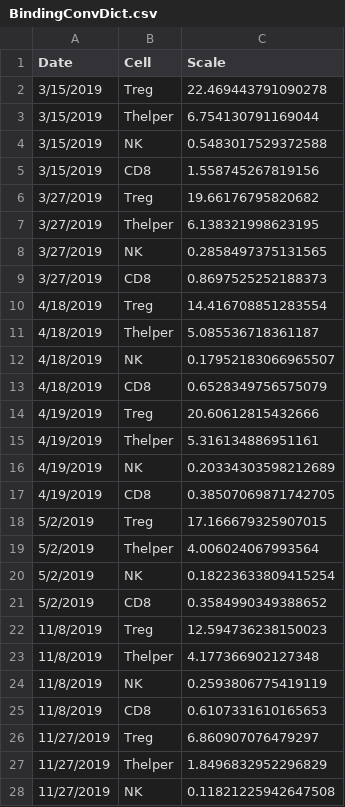
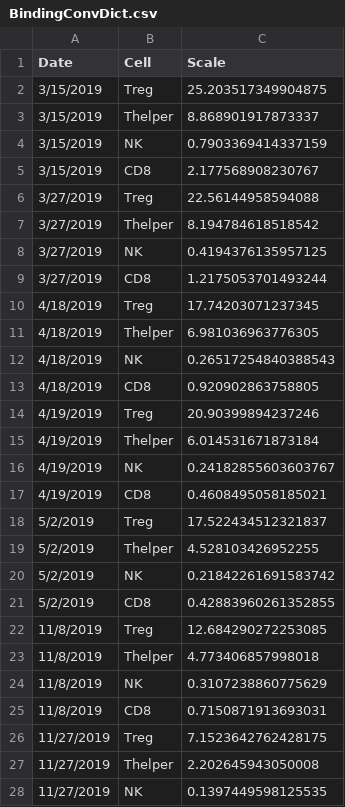
Before and after one commit to meyer-lab/type-I-ckine-model, a CSV file: ckine/data/BindingConvDict.csv, drawn as a sheet; only a part is shown; the diff covers the shown part only.

```diff
--- a/ckine/data/BindingConvDict.csv
+++ b/ckine/data/BindingConvDict.csv
@@ -1,28 +1,28 @@
 Date,Cell,Scale
-3/15/2019,Treg,22.469443791090278
-3/15/2019,Thelper,6.754130791169044
-3/15/2019,NK,0.5483017529372588
-3/15/2019,CD8,1.558745267819156
-3/27/2019,Treg,19.66176795820682
-3/27/2019,Thelper,6.138321998623195
-3/27/2019,NK,0.2858497375131565
-3/27/2019,CD8,0.8697525252188373
-4/18/2019,Treg,14.416708851283554
-4/18/2019,Thelper,5.085536718361187
-4/18/2019,NK,0.17952183066965507
-4/18/2019,CD8,0.6528349756575079
-4/19/2019,Treg,20.60612815432666
-4/19/2019,Thelper,5.316134886951161
-4/19/2019,NK,0.20334303598212689
-4/19/2019,CD8,0.38507069871742705
-5/2/2019,Treg,17.166679325907015
-5/2/2019,Thelper,4.006024067993564
-5/2/2019,NK,0.18223633809415254
-5/2/2019,CD8,0.3584990349388652
-11/8/2019,Treg,12.594736238150023
-11/8/2019,Thelper,4.177366902127348
-11/8/2019,NK,0.2593806775419119
-11/8/2019,CD8,0.6107331610165653
-11/27/2019,Treg,6.860907076479297
-11/27/2019,Thelper,1.8496832952296829
-11/27/2019,NK,0.11821225942647508
+3/15/2019,Treg,25.203517349904875
+3/15/2019,Thelper,8.868901917873337
+3/15/2019,NK,0.7903369414337159
+3/15/2019,CD8,2.177568908230767
+3/27/2019,Treg,22.56144958594088
+3/27/2019,Thelper,8.194784618518542
+3/27/2019,NK,0.4194376135957125
+3/27/2019,CD8,1.2175053701493244
+4/18/2019,Treg,17.74203071237345
+4/18/2019,Thelper,6.981036963776305
+4/18/2019,NK,0.26517254840388543
+4/18/2019,CD8,0.920902863758805
+4/19/2019,Treg,20.90399894237246
+4/19/2019,Thelper,6.014531671873184
+4/19/2019,NK,0.24182855603603767
+4/19/2019,CD8,0.4608495058185021
+5/2/2019,Treg,17.522434512321837
+5/2/2019,Thelper,4.528103426952255
+5/2/2019,NK,0.21842261691583742
+5/2/2019,CD8,0.42883960261352855
+11/8/2019,Treg,12.684290272253085
+11/8/2019,Thelper,4.773406857998018
+11/8/2019,NK,0.3107238860775629
+11/8/2019,CD8,0.7150871913693031
+11/27/2019,Treg,7.1523642762428175
+11/27/2019,Thelper,2.202645943050008
+11/27/2019,NK,0.1397449598125535
```
Also changed, not shown: 5 edited cells elsewhere in this file, 2 other files.
